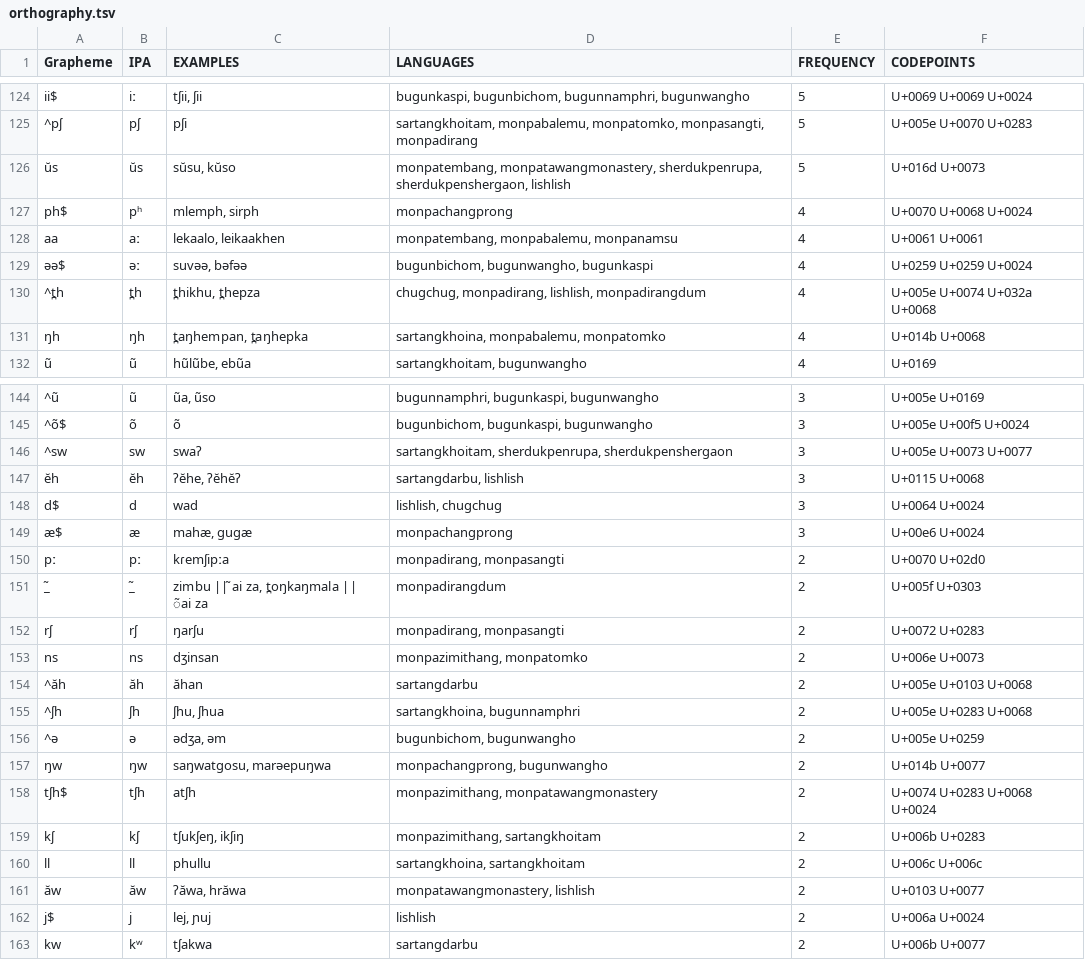
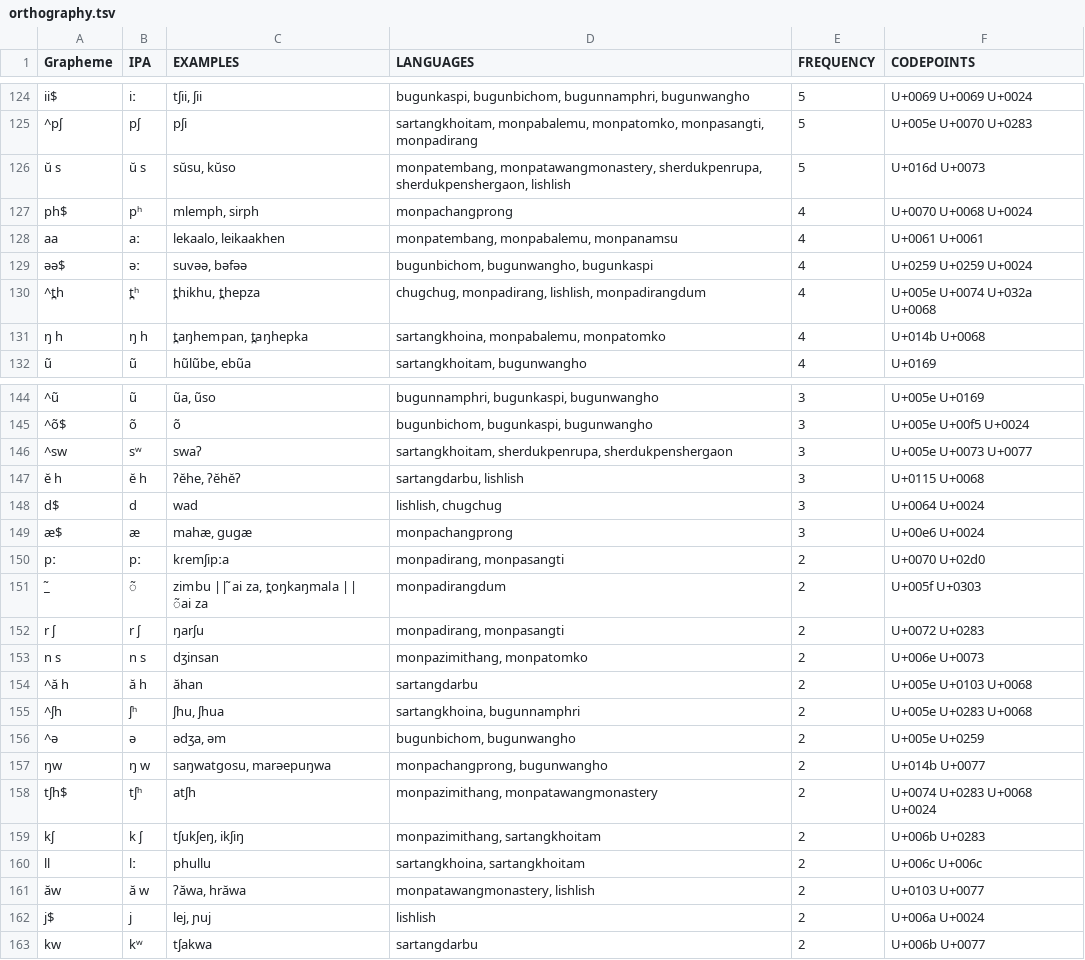
Before and after one commit to lexibank/abrahammonpa, a TSV file: etc/orthography.tsv, drawn as a sheet; only a part is shown, gaps mark what is left out; the diff covers the shown part only; the diff names each change by its address in the sheet, - before the commit and + after, or states it on an @@ line.

```diff
--- a/etc/orthography.tsv
+++ b/etc/orthography.tsv
-A126 (Grapheme): ŭs
+A126 (Grapheme): ŭ s
-B126 (IPA): ŭs
+B126 (IPA): ŭ s
-B130 (IPA): t̪h
+B130 (IPA): t̪ʰ
-A131 (Grapheme): ŋh
+A131 (Grapheme): ŋ h
-B131 (IPA): ŋh
+B131 (IPA): ŋ h
-B146 (IPA): sw
+B146 (IPA): sʷ
-A147 (Grapheme): ĕh
+A147 (Grapheme): ĕ h
-B147 (IPA): ĕh
+B147 (IPA): ĕ h
-B151 (IPA): _̃
+B151 (IPA): ̃
-A152 (Grapheme): rʃ
+A152 (Grapheme): r ʃ
-B152 (IPA): rʃ
+B152 (IPA): r ʃ
-A153 (Grapheme): ns
+A153 (Grapheme): n s
-B153 (IPA): ns
+B153 (IPA): n s
-A154 (Grapheme): ^ăh
+A154 (Grapheme): ^ă h
-B154 (IPA): ăh
+B154 (IPA): ă h
-B155 (IPA): ʃh
+B155 (IPA): ʃʰ
-B157 (IPA): ŋw
+B157 (IPA): ŋ w
-B158 (IPA): tʃh
+B158 (IPA): tʃʰ
-B159 (IPA): kʃ
+B159 (IPA): k ʃ
-B160 (IPA): ll
+B160 (IPA): lː
-B161 (IPA): ăw
+B161 (IPA): ă w
```
Also changed, not shown: 36 edited cells elsewhere in this file.
